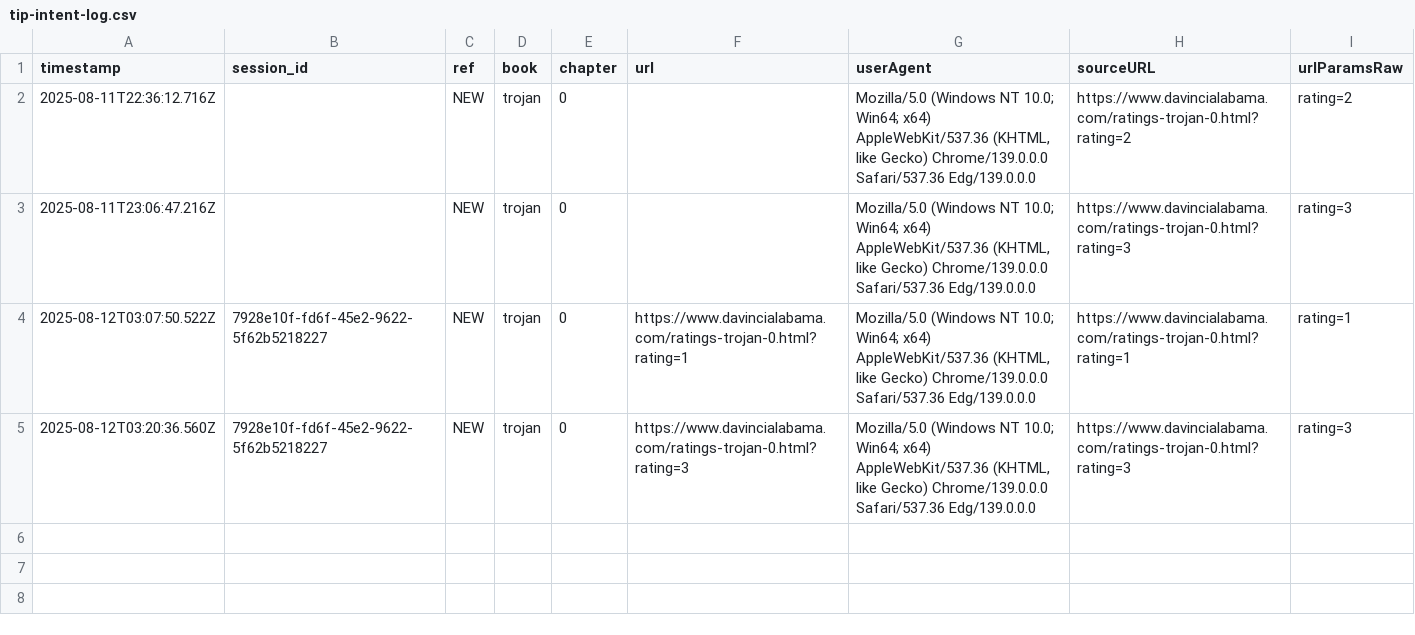
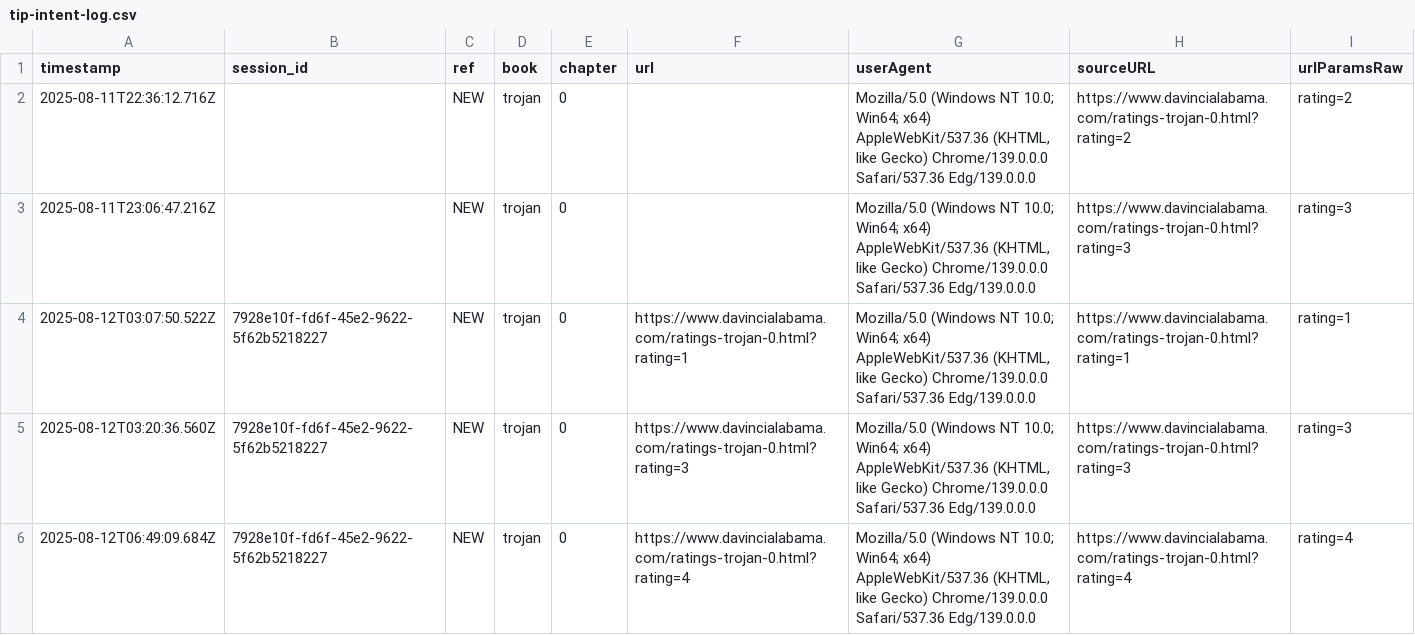
Before and after one commit to SMorris-DaVinci/referral-codes, a CSV file: tip-intent-log.csv, drawn as a sheet.

Commit message:
Add tip intent (trojan/0)

```diff
--- a/tip-intent-log.csv
+++ b/tip-intent-log.csv
@@ -5 +5,2 @@ timestamp,session_id,ref,book,chapter,url,userAgent,sourceURL,urlParamsRaw
 "2025-08-12T03:20:36.560Z","7928e10f-fd6f-45e2-9622-5f62b5218227","NEW","trojan","0","https://www.davincialabama.com/ratings-trojan-0.html?rating=3","Mozilla/5.0 (Windows NT 10.0; Win64; x64) AppleWebKit/537.36 (KHTML, like Gecko) Chrome/139.0.0.0 Safari/537.36 Edg/139.0.0.0","https://www.davincialabama.com/ratings-trojan-0.html?rating=3","rating=3"
+"2025-08-12T06:49:09.684Z","7928e10f-fd6f-45e2-9622-5f62b5218227","NEW","trojan","0","https://www.davincialabama.com/ratings-trojan-0.html?rating=4","Mozilla/5.0 (Windows NT 10.0; Win64; x64) AppleWebKit/537.36 (KHTML, like Gecko) Chrome/139.0.0.0 Safari/537.36 Edg/139.0.0.0","https://www.davincialabama.com/ratings-trojan-0.html?rating=4","rating=4"
```
